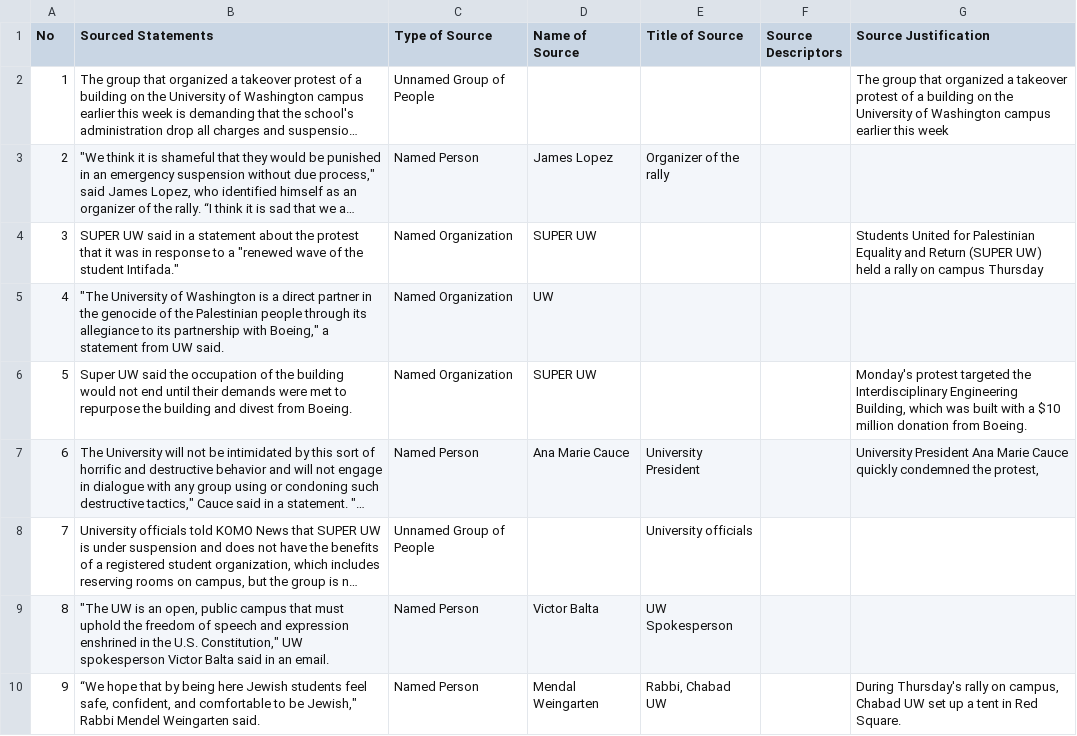
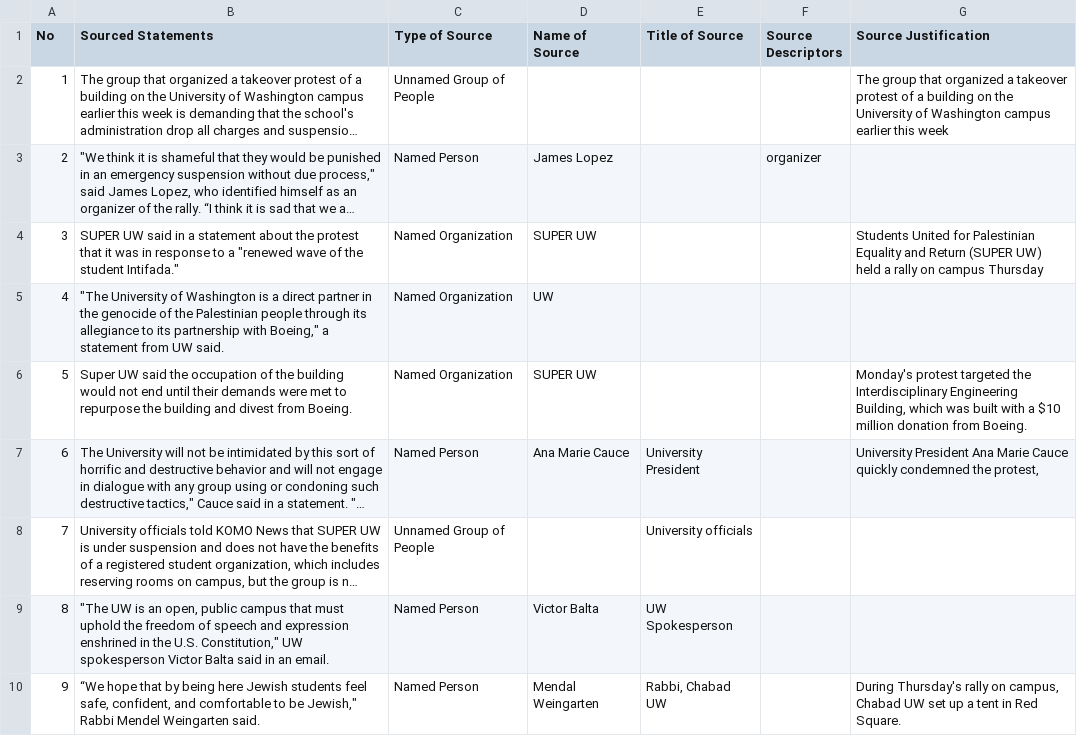
Before and after one commit to MarkkulaCenterJMEthics/llms-journ-sourcing, a CSV file: benchmarking/GT data/GT-2026/40-SeattleProtest.csv, drawn as a sheet; long unchanged cells end in …; the diff names each change by its address in the sheet, - before the commit and + after, or states it on an @@ line.

```diff
--- a/benchmarking/GT data/GT-2026/40-SeattleProtest.csv
+++ b/benchmarking/GT data/GT-2026/40-SeattleProtest.csv
-E3 (Title of Source): Organizer of the rally
+E3 (Title of Source): (empty)
-F3 (Source Descriptors): (empty)
+F3 (Source Descriptors): organizer
```
Also changed, not shown: benchmarking/GT data/GT-2026/22-Judge-rules-breona-taylor.csv, benchmarking/GT data/GT-2026/34-human-ca_guanranteed_income.csv.
